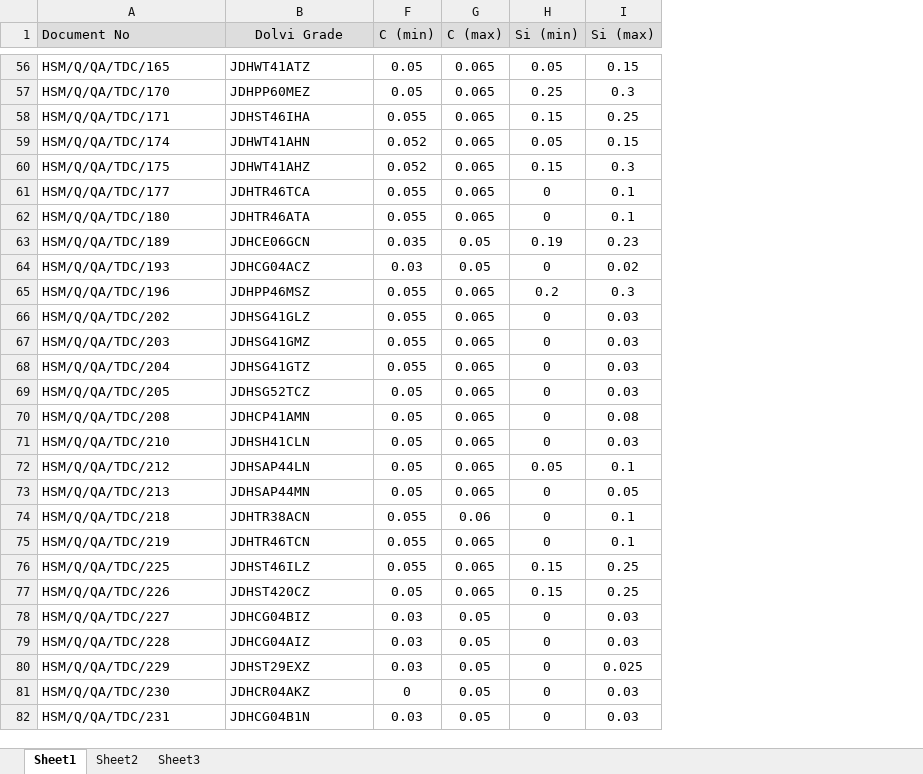
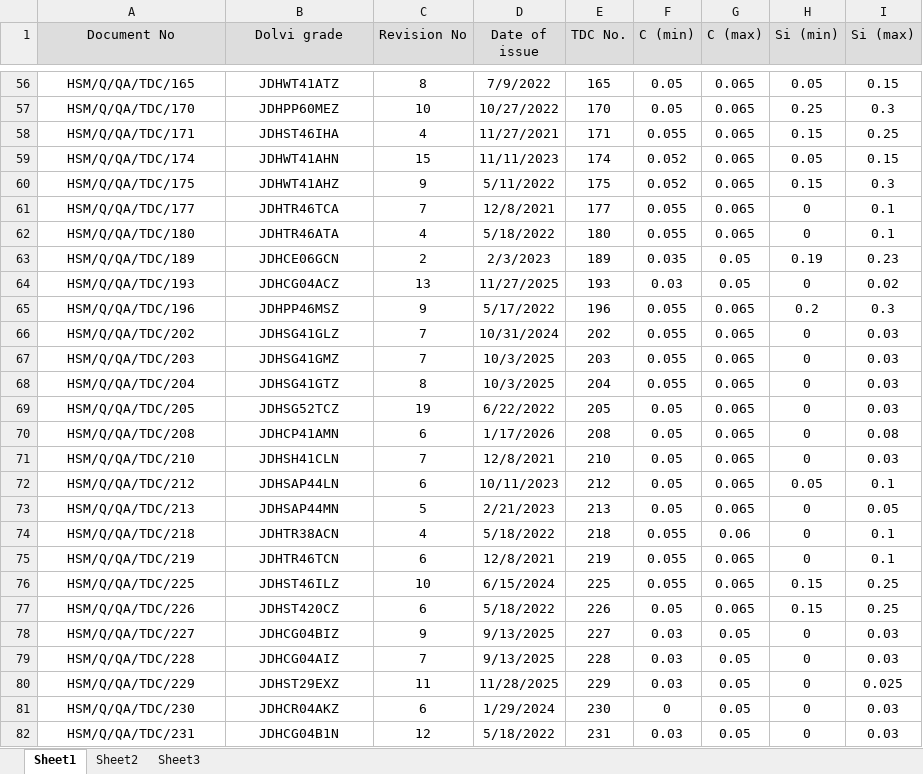
Before and after one commit to ARYA3431/SMS-1_Ferro, an Excel workbook: grade.xlsx, sheet Sheet1, drawn as a sheet; only a part is shown, gaps mark what is left out; values as stored, in another font and other column widths than the file's, no borders; the diff covers the shown part only; the diff names each change by its address in the sheet, - before the commit and + after, or states it on an @@ line.

```diff
--- a/grade.xlsx (sheet Sheet1)
+++ b/grade.xlsx (sheet Sheet1)
@@ column C (Revision No) unhidden, rows 56-82: 8 | 10 | 4 | 15 | 9 | 7 | 4 | 2 | 13 | 9 | 7 | 7 | 8 | 19 | 6 | 7 | 6 | 5 | 4 | 6 | 10 | 6 | 9 | 7 | 11 | 6 | 12 @@
@@ column D (Date of issue) unhidden, rows 56-82: 7/9/2022 | 10/27/2022 | 11/27/2021 | 11/11/2023 | 5/11/2022 | 12/8/2021 | 5/18/2022 | 2/3/2023 | 11/27/2025 | 5/17/2022 | 10/31/2024 | 10/3/2025 | 10/3/2025 | 6/22/2022 | 1/17/2026 | 12/8/2021 | 10/11/2023 | 2/21/2023 | 5/18/2022 | 12/8/2021 | 6/15/2024 | 5/18/2022 | 9/13/2025 | 9/13/2025 | 11/28/2025 | 1/29/2024 | 5/18/2022 @@
@@ column E (TDC No.) unhidden, rows 56-82: 165 | 170 | 171 | 174 | 175 | 177 | 180 | 189 | 193 | 196 | 202 | 203 | 204 | 205 | 208 | 210 | 212 | 213 | 218 | 219 | 225 | 226 | 227 | 228 | 229 | 230 | 231 @@
-A1 alignment: left
+A1 alignment: center
-B1: Dolvi Grade
+B1: Dolvi grade
-A56:B82 alignment: left
+A56:B82 alignment: center
```
Also changed, not shown: cell formats elsewhere in this sheet.
